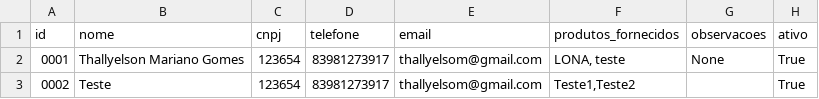
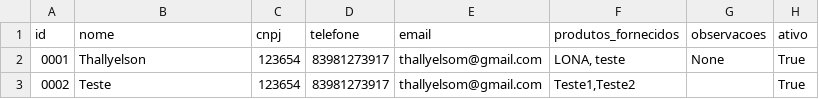
Before and after one commit to SadrackX/erp-python, a CSV file: dados/fornecedores.csv, drawn as a sheet.

```diff
--- a/dados/fornecedores.csv
+++ b/dados/fornecedores.csv
@@ -1,3 +1,3 @@
 id,nome,cnpj,telefone,email,produtos_fornecidos,observacoes,ativo
-0001,Thallyelson Mariano Gomes,123654,83981273917,thallyelsom@gmail.com,"LONA, teste",None,True
+0001,Thallyelson,123654,83981273917,thallyelsom@gmail.com,"LONA, teste",None,True
 0002,Teste,123654,83981273917,thallyelsom@gmail.com,"Teste1,Teste2",,True
```
Also changed, not shown: dados/clientes.csv, dados/pedido_itens.csv, 25 other files.
